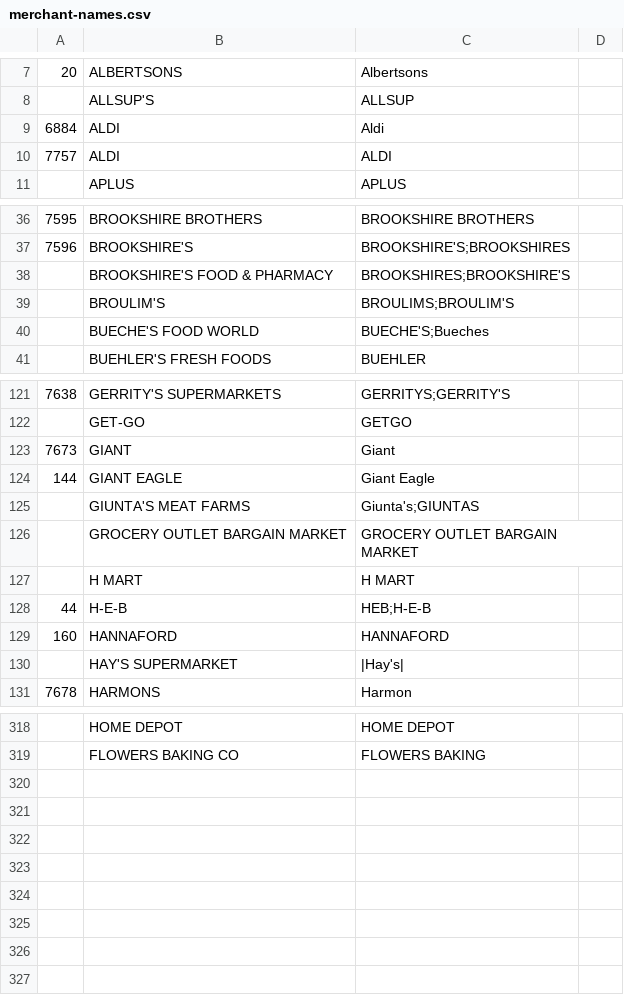
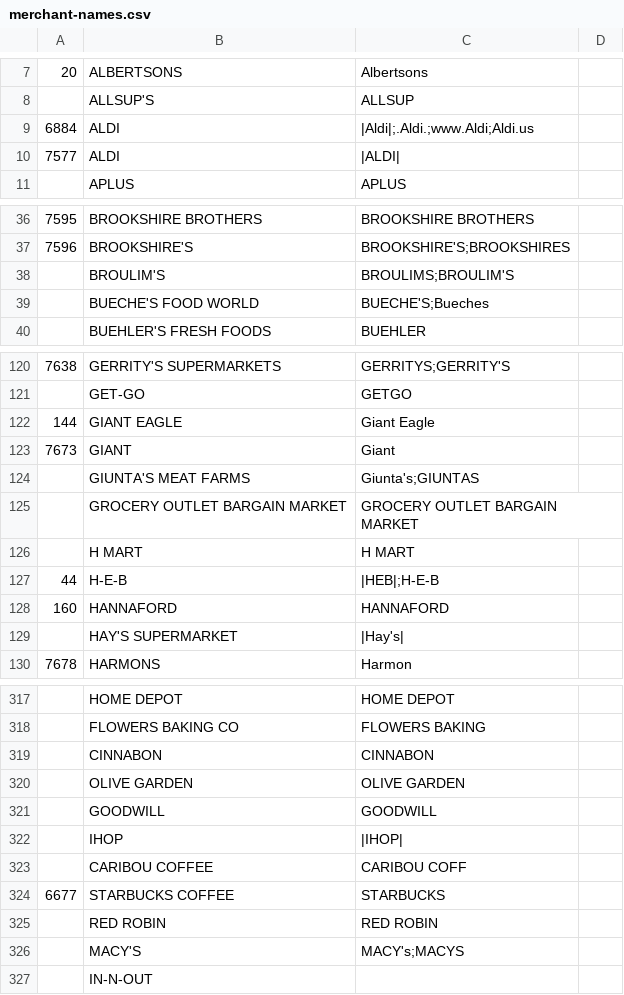
Before and after one commit to BlinkReceipt/blinkreceipt-ios, a CSV file: BlinkReceipt.framework/merchant-names.csv, drawn as a sheet; only a part is shown, gaps mark what is left out; the diff covers the shown part only.

```diff
--- a/BlinkReceipt.framework/merchant-names.csv
+++ b/BlinkReceipt.framework/merchant-names.csv
@@ -9,2 +9,2 @@
-6884,ALDI,Aldi
-7757,ALDI,ALDI
+6884,ALDI,|Aldi|;.Aldi.;www.Aldi;Aldi.us,
+7577,ALDI,|ALDI|,
@@ -38 +37,0 @@
-,BROOKSHIRE'S FOOD & PHARMACY,BROOKSHIRES;BROOKSHIRE'S
@@ -122,0 +122 @@
+144,GIANT EAGLE,Giant Eagle,
@@ -124 +123,0 @@
-144,GIANT EAGLE,Giant Eagle
@@ -128 +127 @@
-44,H-E-B,HEB;H-E-B
+44,H-E-B,|HEB|;H-E-B,
@@ -319,0 +319,9 @@
+,CINNABON,CINNABON,
+,OLIVE GARDEN,OLIVE GARDEN,
+,GOODWILL,GOODWILL,
+,IHOP,|IHOP|,
+,CARIBOU COFFEE,CARIBOU COFF,
+6677,STARBUCKS COFFEE,STARBUCKS,
+,RED ROBIN,RED ROBIN,
+,MACY'S,MACY's;MACYS,
+,IN-N-OUT,,
```
Also changed, not shown: 11 edited cells elsewhere in this file, 50 other files.
